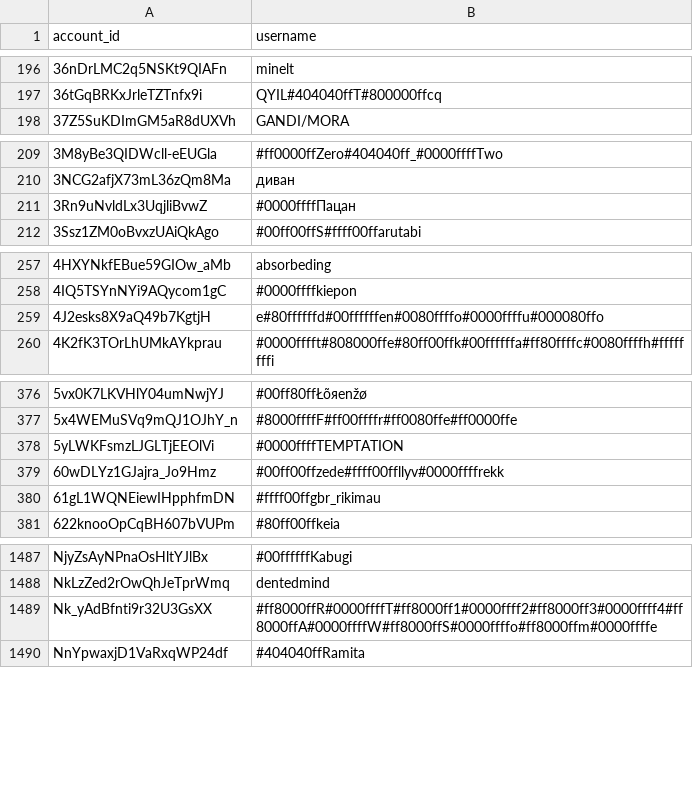
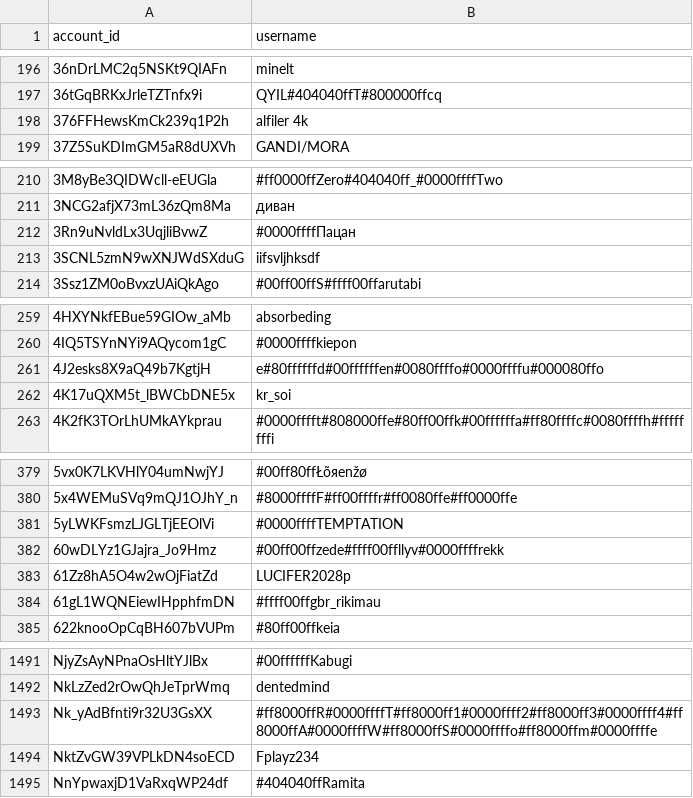
Before and after one commit to pewpewlive/ppl-data, a CSV file: account_data.csv, drawn as a sheet; only a part is shown, gaps mark what is left out; the diff covers the shown part only; the diff names each change by its address in the sheet, - before the commit and + after, or states it on an @@ line.

Commit message:
Roll new data computed at Wed, 25 Sep 2024 00:01:29 UTC

```diff
--- a/account_data.csv
+++ b/account_data.csv
+row 198: 376FFHewsKmCk239q1P2h | alfiler 4k
+row 213: 3SCNL5zmN9wXNJWdSXduG | iifsvljhksdf
+row 262: 4K17uQXM5t_lBWCbDNE5x | kr_soi
+row 383: 61Zz8hA5O4w2wOjFiatZd | LUCIFER2028p
+row 1494: NktZvGW39VPLkDN4soECD | Fplayz234
```
Also changed, not shown: 8 added rows elsewhere in this file, level_data.csv, 1 other file.
